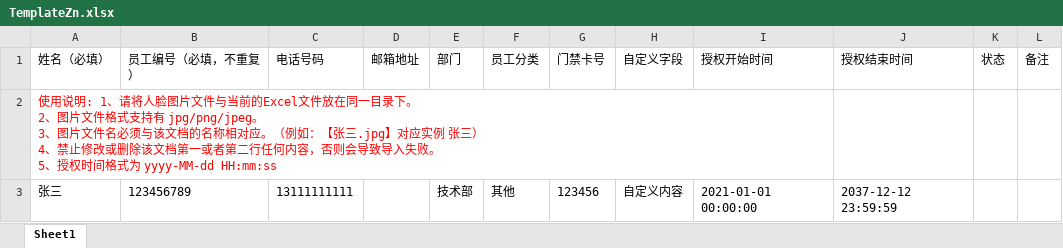
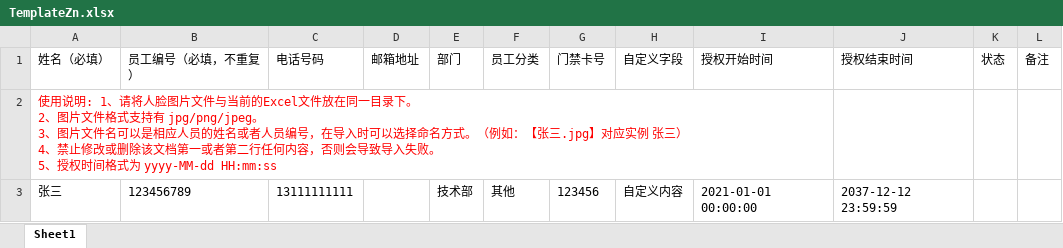
Before and after one commit to benny856694/attendance, an Excel workbook: tool/Template/TemplateZn.xlsx, sheet Sheet1, drawn as a sheet; values as stored, in another font and other column widths than the file's, no borders; the diff names each change by its address in the sheet, - before the commit and + after, or states it on an @@ line.

```diff
--- a/tool/Template/TemplateZn.xlsx (sheet Sheet1)
+++ b/tool/Template/TemplateZn.xlsx (sheet Sheet1)
-A2 (姓名（必填）): …片文件名必须与该文档的名称相对应。（例如…
+A2 (姓名（必填）): …片文件名可以是相应人员的姓名或者人员编号，在导入时可以选择命名方式。（例如…
```
Also changed, not shown: tool/Template/TemplateEn.xlsx.
